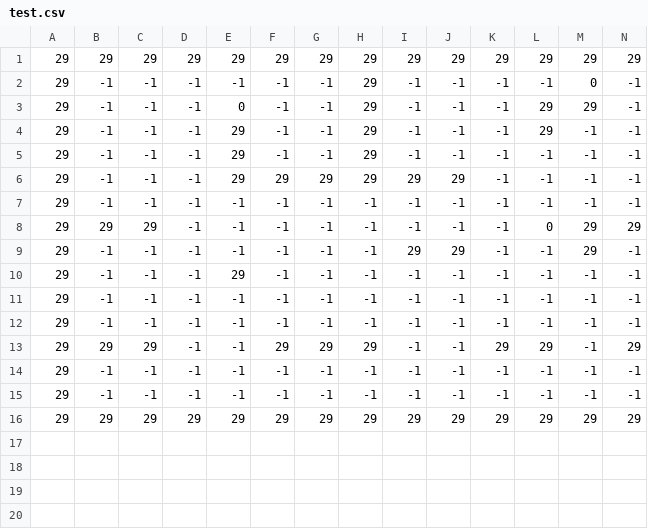
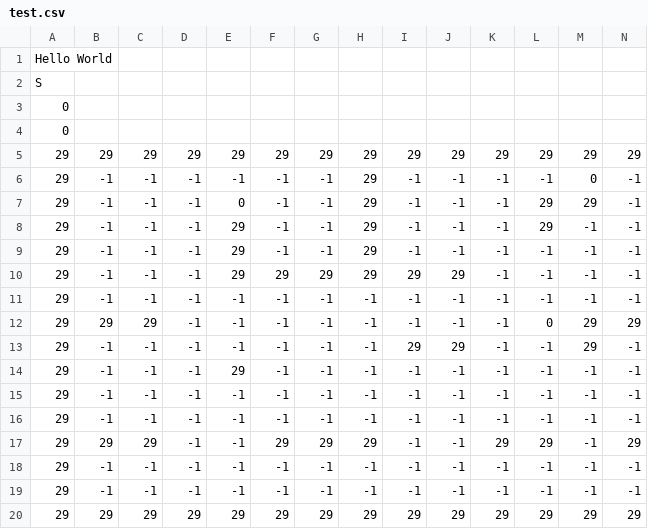
Before and after one commit to snow10cat/Magical_Book, a CSV file: Magical_Book/ResourceFile/Stage/test.csv, drawn as a sheet; only a part is shown; rows hold the shown columns only; the diff names each change by its address in the sheet, - before the commit and + after, or states it on an @@ line.

```diff
--- a/Magical_Book/ResourceFile/Stage/test.csv
+++ b/Magical_Book/ResourceFile/Stage/test.csv
+row 1: Hello World
+row 2: S
+row 3: 0
+row 4: 0
```
Also changed, not shown: 20 other files.
